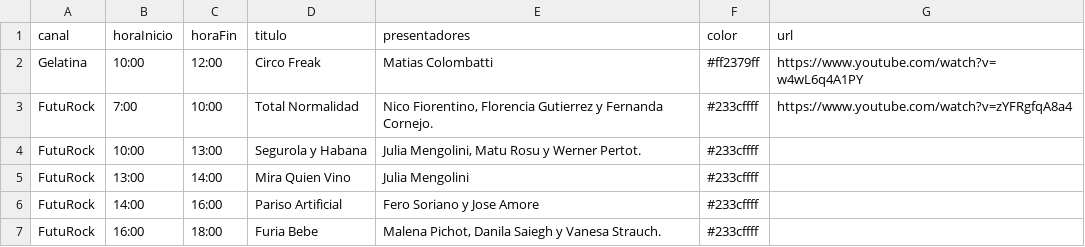
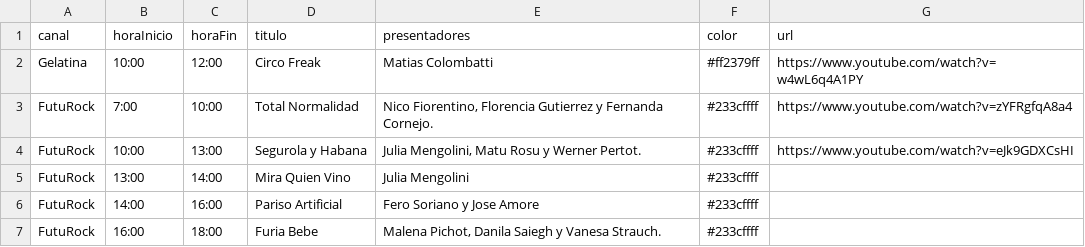
Before and after one commit to cainet30de2-cmd/streamilla, a CSV file: Programación/Julio/17.csv, drawn as a sheet; only a part is shown.

Commit message:
Update 17.csv

```diff
--- a/Programación/Julio/17.csv
+++ b/Programación/Julio/17.csv
@@ -3,3 +3,3 @@ Gelatina,10:00,12:00,Circo Freak,Matias Colombatti,#ff2379ff,https://www.youtube
 FutuRock,7:00,10:00,Total Normalidad,"Nico Fiorentino, Florencia Gutierrez y Fernanda Cornejo.",#233cffff,https://www.youtube.com/watch?v=zYFRgfqA8a4
-FutuRock,10:00,13:00,Segurola y Habana,"Julia Mengolini, Matu Rosu y Werner Pertot.",#233cffff,
+FutuRock,10:00,13:00,Segurola y Habana,"Julia Mengolini, Matu Rosu y Werner Pertot.",#233cffff,https://www.youtube.com/watch?v=eJk9GDXCsHI
 FutuRock,13:00,14:00,Mira Quien Vino,Julia Mengolini,#233cffff,
```
